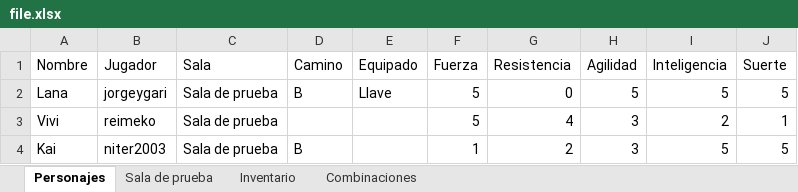
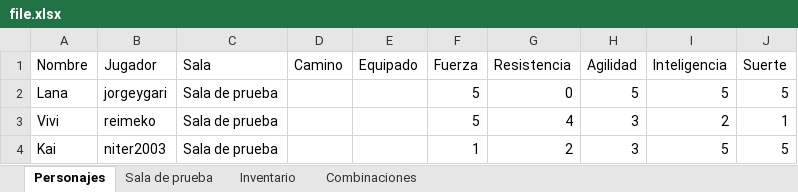
Before and after one commit to JorgeyGari/RingoBot, an Excel workbook: file.xlsx, sheet Personajes, drawn as a sheet; values as stored, in another font and other column widths than the file's, no borders; the diff names each change by its address in the sheet, - before the commit and + after, or states it on an @@ line.

```diff
--- a/file.xlsx (sheet Personajes)
+++ b/file.xlsx (sheet Personajes)
-D2 (Camino): B
+D2 (Camino): (empty)
-E2 (Equipado): Llave
+E2 (Equipado): (empty)
-D4 (Camino): B
+D4 (Camino): (empty)
```
Also changed, not shown: sheet Sala de prueba, sheet Inventario.
